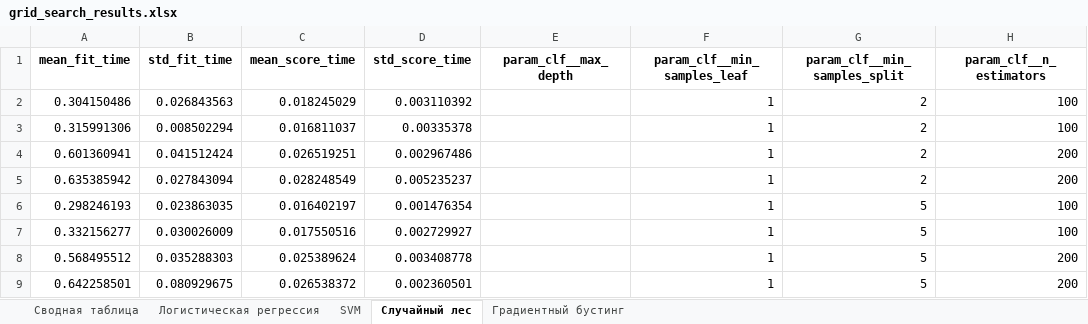
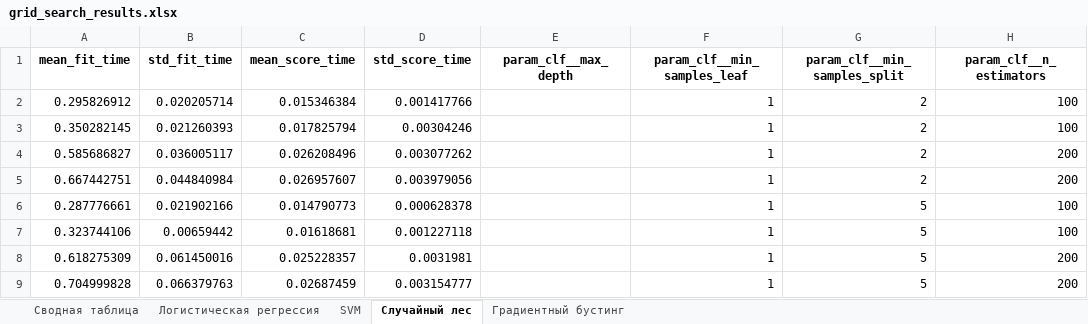
Before and after one commit to FessDemon/pim, an Excel workbook: machine_learning/labs/lab_08/grid_search_results.xlsx, sheet Случайный лес, drawn as a sheet; only a part is shown; values as stored, in another font and other column widths than the file's, no borders; the diff covers the shown part only; the diff names each change by its address in the sheet, - before the commit and + after, or states it on an @@ line.

```diff
--- a/machine_learning/labs/lab_08/grid_search_results.xlsx (sheet Случайный лес)
+++ b/machine_learning/labs/lab_08/grid_search_results.xlsx (sheet Случайный лес)
-A2 (mean_fit_time): 0.304150486
+A2 (mean_fit_time): 0.295826912
-B2 (std_fit_time): 0.026843563
+B2 (std_fit_time): 0.020205714
-C2 (mean_score_time): 0.018245029
+C2 (mean_score_time): 0.015346384
-D2 (std_score_time): 0.003110392
+D2 (std_score_time): 0.001417766
-A3 (mean_fit_time): 0.315991306
+A3 (mean_fit_time): 0.350282145
-B3 (std_fit_time): 0.008502294
+B3 (std_fit_time): 0.021260393
-C3 (mean_score_time): 0.016811037
+C3 (mean_score_time): 0.017825794
-D3 (std_score_time): 0.00335378
+D3 (std_score_time): 0.00304246
-A4 (mean_fit_time): 0.601360941
+A4 (mean_fit_time): 0.585686827
-B4 (std_fit_time): 0.041512424
+B4 (std_fit_time): 0.036005117
-C4 (mean_score_time): 0.026519251
+C4 (mean_score_time): 0.026208496
-D4 (std_score_time): 0.002967486
+D4 (std_score_time): 0.003077262
-A5 (mean_fit_time): 0.635385942
+A5 (mean_fit_time): 0.667442751
-B5 (std_fit_time): 0.027843094
+B5 (std_fit_time): 0.044840984
-C5 (mean_score_time): 0.028248549
+C5 (mean_score_time): 0.026957607
-D5 (std_score_time): 0.005235237
+D5 (std_score_time): 0.003979056
-A6 (mean_fit_time): 0.298246193
+A6 (mean_fit_time): 0.287776661
-B6 (std_fit_time): 0.023863035
+B6 (std_fit_time): 0.021902166
-C6 (mean_score_time): 0.016402197
+C6 (mean_score_time): 0.014790773
-D6 (std_score_time): 0.001476354
+D6 (std_score_time): 0.000628378
-A7 (mean_fit_time): 0.332156277
+A7 (mean_fit_time): 0.323744106
-B7 (std_fit_time): 0.030026009
+B7 (std_fit_time): 0.00659442
-C7 (mean_score_time): 0.017550516
+C7 (mean_score_time): 0.01618681
-D7 (std_score_time): 0.002729927
+D7 (std_score_time): 0.001227118
-A8 (mean_fit_time): 0.568495512
+A8 (mean_fit_time): 0.618275309
-B8 (std_fit_time): 0.035288303
+B8 (std_fit_time): 0.061450016
-C8 (mean_score_time): 0.025389624
+C8 (mean_score_time): 0.025228357
-D8 (std_score_time): 0.003408778
+D8 (std_score_time): 0.0031981
-A9 (mean_fit_time): 0.642258501
+A9 (mean_fit_time): 0.704999828
-B9 (std_fit_time): 0.080929675
+B9 (std_fit_time): 0.066379763
-C9 (mean_score_time): 0.026538372
+C9 (mean_score_time): 0.02687459
-D9 (std_score_time): 0.002360501
+D9 (std_score_time): 0.003154777
```
Also changed, not shown: 160 edited cells elsewhere in this sheet, sheet SVM, sheet Логистическая регрессия, sheet Градиентный бустинг, 26 other files.
